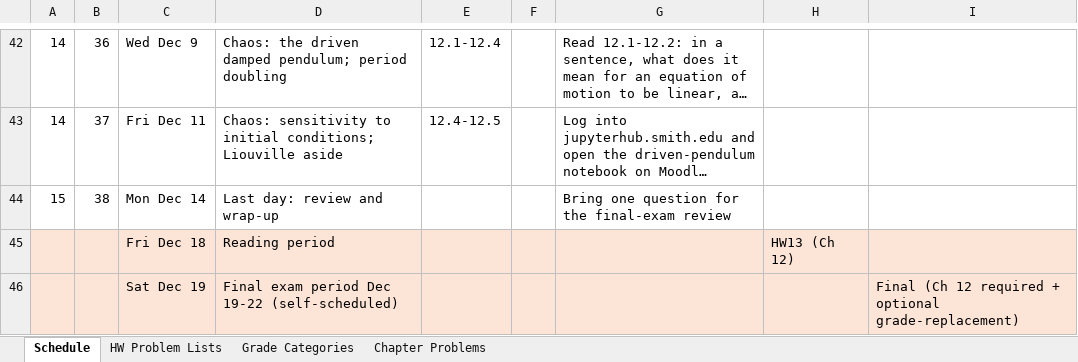
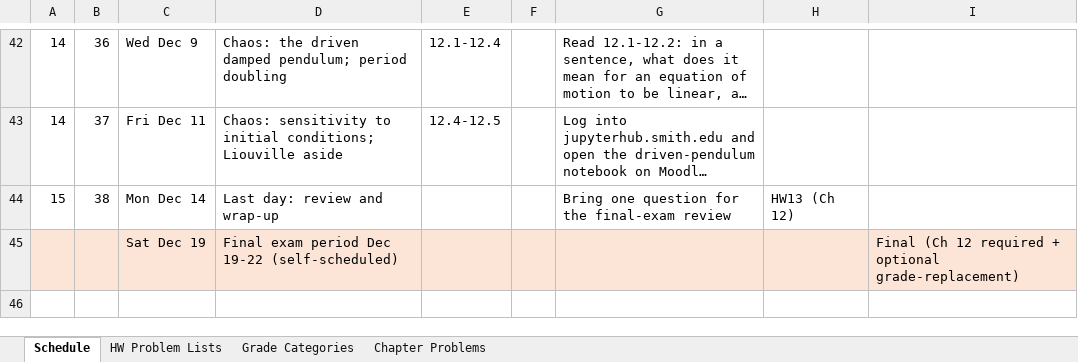
Before and after one commit to mglerner/ClassicalMechanics, an Excel workbook: SyllabusAndFirstDay/2026/PHY317 F2026 Calendar.xlsx, sheet Schedule, drawn as a sheet; only a part is shown, gaps mark what is left out; long unchanged cells end in …; values as stored, in another font and other column widths than the file's, no borders; the diff names each change by its address in the sheet, - before the commit and + after, or states it on an @@ line.

```diff
--- a/SyllabusAndFirstDay/2026/PHY317 F2026 Calendar.xlsx (sheet Schedule)
+++ b/SyllabusAndFirstDay/2026/PHY317 F2026 Calendar.xlsx (sheet Schedule)
-H44: (empty)
+H44: HW13 (Ch 12)
-row 45:  |  | Fri Dec 18 | Reading period |  |  |  | HW13 (Ch 12)
```
Also changed, not shown: sheet HW Problem Lists, 1 other file.
